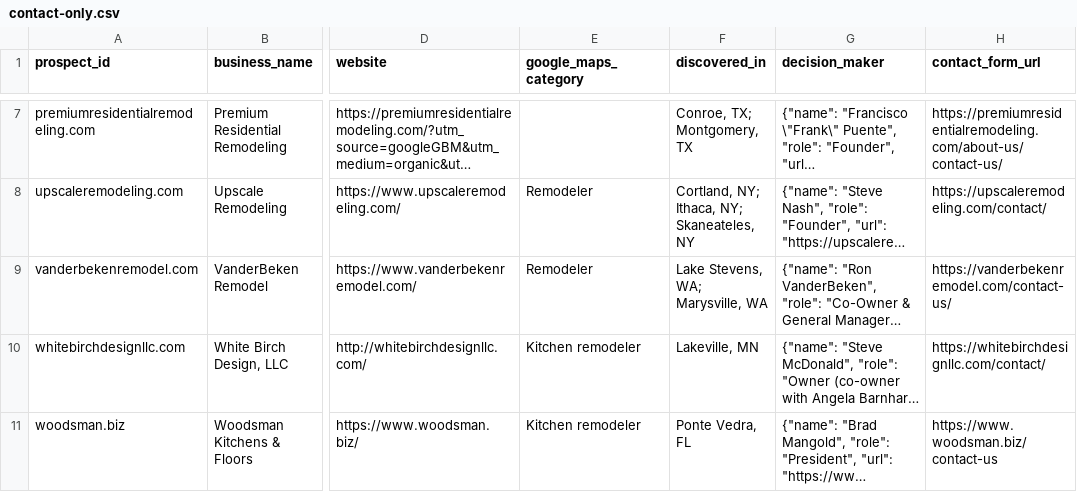
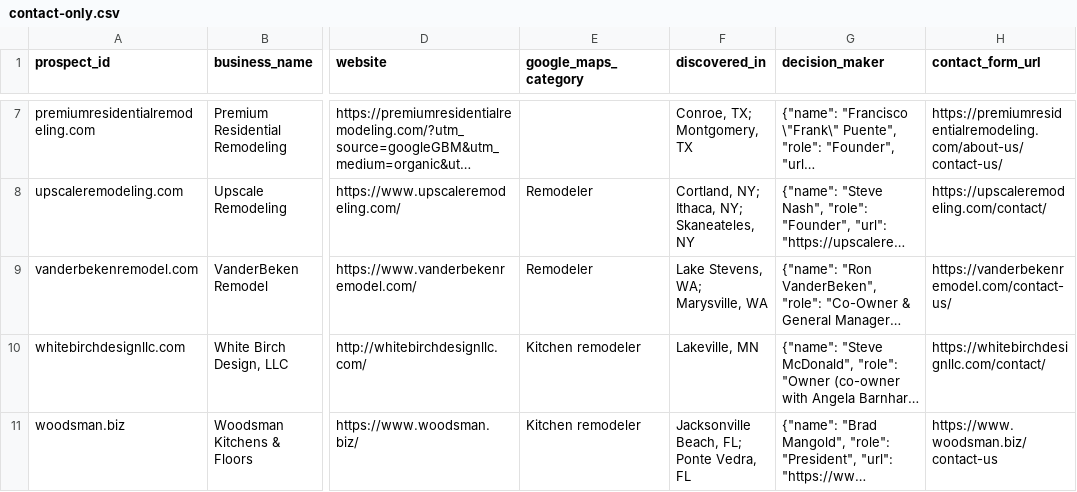
Before and after one commit to thecreativezohaib/100homeimprovementsearch, a CSV file: output/contact-only.csv, drawn as a sheet; only a part is shown, gaps mark what is left out; long unchanged cells end in …; the diff names each change by its address in the sheet, - before the commit and + after, or states it on an @@ line.

```diff
--- a/output/contact-only.csv
+++ b/output/contact-only.csv
-F11 (discovered_in): Ponte Vedra, FL
+F11 (discovered_in): Jacksonville Beach, FL; Ponte Vedra, FL
```
Also changed, not shown: output/bench-vendor.csv, output/evidence.csv, 17 other files.
